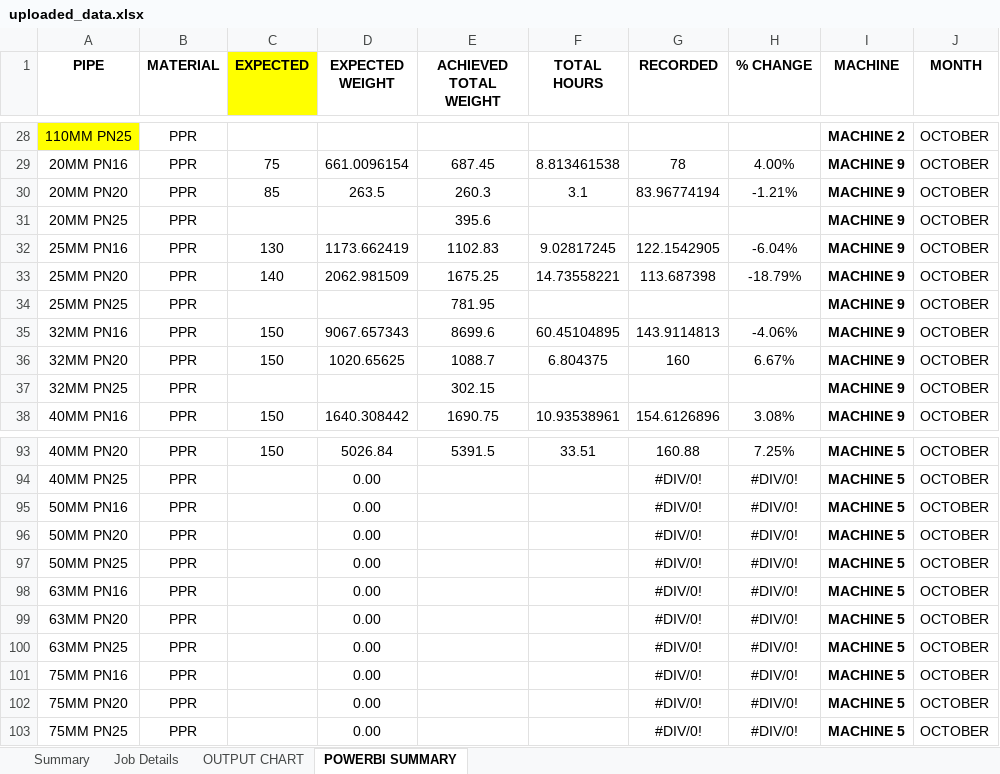
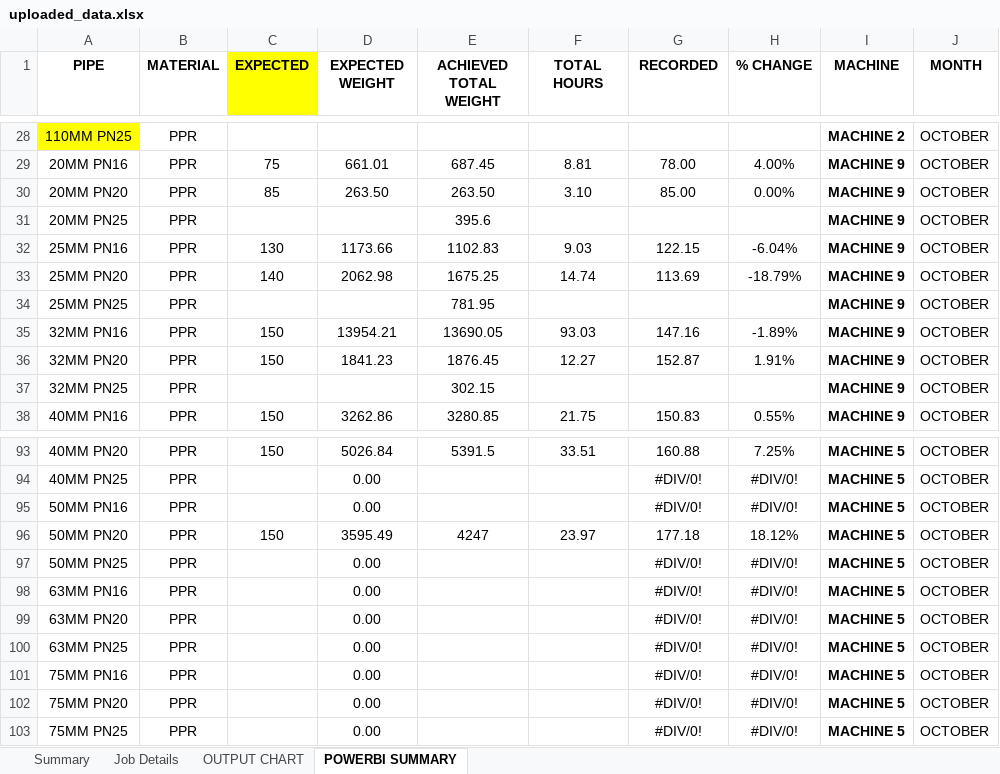
Before and after one commit to Zanale10/PRODUCTION-TRACKER, an Excel workbook: uploaded_data.xlsx, sheet POWERBI SUMMARY, drawn as a sheet; only a part is shown, gaps mark what is left out; values as stored, in another font and other column widths than the file's, no borders; the diff covers the shown part only; the diff names each change by its address in the sheet, - before the commit and + after, or states it on an @@ line.

```diff
--- a/uploaded_data.xlsx (sheet POWERBI SUMMARY)
+++ b/uploaded_data.xlsx (sheet POWERBI SUMMARY)
-D29 (EXPECTED WEIGHT): 661.0096154
+D29 (EXPECTED WEIGHT): 661.01
-F29 (TOTAL HOURS): 8.813461538
+F29 (TOTAL HOURS): 8.81
-G29 (RECORDED): 78
+G29 (RECORDED): 78.00
-D30 (EXPECTED WEIGHT): 263.5
+D30 (EXPECTED WEIGHT): 263.50
-E30 (ACHIEVED TOTAL WEIGHT): 260.3
+E30 (ACHIEVED TOTAL WEIGHT): 263.50
-F30 (TOTAL HOURS): 3.1
+F30 (TOTAL HOURS): 3.10
-G30 (RECORDED): 83.96774194
+G30 (RECORDED): 85.00
-H30 (% CHANGE): -1.21%
+H30 (% CHANGE): 0.00%
-D32 (EXPECTED WEIGHT): 1173.662419
+D32 (EXPECTED WEIGHT): 1173.66
-F32 (TOTAL HOURS): 9.02817245
+F32 (TOTAL HOURS): 9.03
-G32 (RECORDED): 122.1542905
+G32 (RECORDED): 122.15
-D33 (EXPECTED WEIGHT): 2062.981509
+D33 (EXPECTED WEIGHT): 2062.98
-F33 (TOTAL HOURS): 14.73558221
+F33 (TOTAL HOURS): 14.74
-G33 (RECORDED): 113.687398
+G33 (RECORDED): 113.69
-D35 (EXPECTED WEIGHT): 9067.657343
+D35 (EXPECTED WEIGHT): 13954.21
-E35 (ACHIEVED TOTAL WEIGHT): 8699.6
+E35 (ACHIEVED TOTAL WEIGHT): 13690.05
-F35 (TOTAL HOURS): 60.45104895
+F35 (TOTAL HOURS): 93.03
-G35 (RECORDED): 143.9114813
+G35 (RECORDED): 147.16
-H35 (% CHANGE): -4.06%
+H35 (% CHANGE): -1.89%
-D36 (EXPECTED WEIGHT): 1020.65625
+D36 (EXPECTED WEIGHT): 1841.23
-E36 (ACHIEVED TOTAL WEIGHT): 1088.7
+E36 (ACHIEVED TOTAL WEIGHT): 1876.45
-F36 (TOTAL HOURS): 6.804375
+F36 (TOTAL HOURS): 12.27
-G36 (RECORDED): 160
+G36 (RECORDED): 152.87
-H36 (% CHANGE): 6.67%
+H36 (% CHANGE): 1.91%
-D38 (EXPECTED WEIGHT): 1640.308442
+D38 (EXPECTED WEIGHT): 3262.86
-E38 (ACHIEVED TOTAL WEIGHT): 1690.75
+E38 (ACHIEVED TOTAL WEIGHT): 3280.85
-F38 (TOTAL HOURS): 10.93538961
+F38 (TOTAL HOURS): 21.75
-G38 (RECORDED): 154.6126896
+G38 (RECORDED): 150.83
-H38 (% CHANGE): 3.08%
+H38 (% CHANGE): 0.55%
-C96 (EXPECTED): (empty)
+C96 (EXPECTED): 150
-D96 (EXPECTED WEIGHT): 0.00
+D96 (EXPECTED WEIGHT): 3595.49
-E96 (ACHIEVED TOTAL WEIGHT): (empty)
+E96 (ACHIEVED TOTAL WEIGHT): 4247
-F96 (TOTAL HOURS): (empty)
+F96 (TOTAL HOURS): 23.97
-G96 (RECORDED): #DIV/0!
+G96 (RECORDED): 177.18
-H96 (% CHANGE): #DIV/0!
+H96 (% CHANGE): 18.12%
```
Also changed, not shown: 95 edited cells elsewhere in this sheet, sheet Job Details, sheet Summary, formulas that keep their value, 1 other file.
